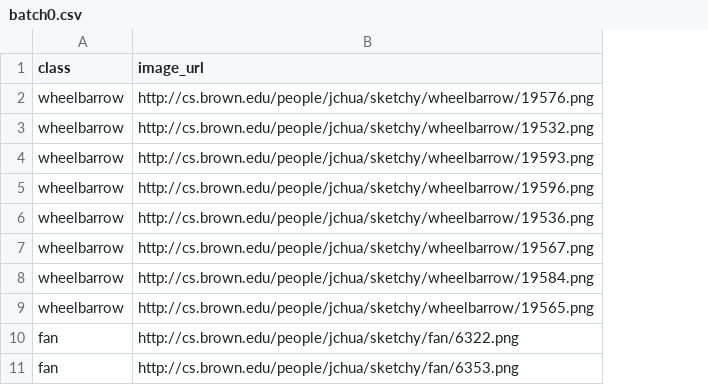
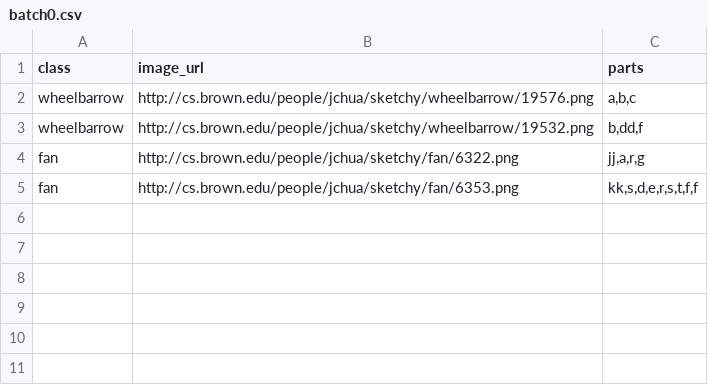
Before and after one commit to clearwater88/sketchy, a CSV file: AMT/batch0.csv, drawn as a sheet; removed rows and columns are numbered as before the commit, all else as after; the diff names each change by its address in the sheet, - before the commit and + after, or states it on an @@ line.

```diff
--- a/AMT/batch0.csv
+++ b/AMT/batch0.csv
+column C (parts), rows 2-5: a,b,c | b,dd,f | jj,a,r,g | kk,s,d,e,r,s,t,f,f
-row 4: wheelbarrow | http://cs.brown.edu/people/jchua/sketchy/wheelbarrow/19593.png
-row 5: wheelbarrow | http://cs.brown.edu/people/jchua/sketchy/wheelbarrow/19596.png
-row 6: wheelbarrow | http://cs.brown.edu/people/jchua/sketchy/wheelbarrow/19536.png
-row 7: wheelbarrow | http://cs.brown.edu/people/jchua/sketchy/wheelbarrow/19567.png
-row 8: wheelbarrow | http://cs.brown.edu/people/jchua/sketchy/wheelbarrow/19584.png
-row 9: wheelbarrow | http://cs.brown.edu/people/jchua/sketchy/wheelbarrow/19565.png
```
Also changed, not shown: 1 other file.
